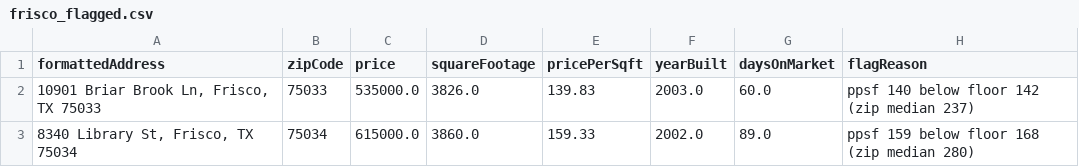
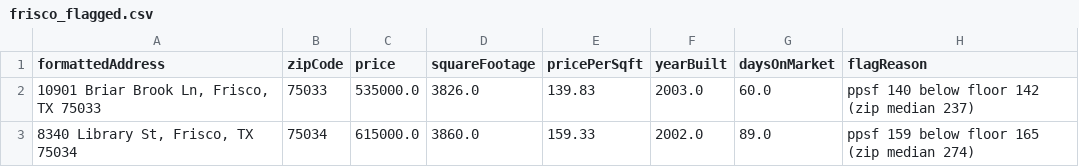
Before and after one commit to kushgupta0/Sentinel, a CSV file: data/processed/frisco_flagged.csv, drawn as a sheet.

```diff
--- a/data/processed/frisco_flagged.csv
+++ b/data/processed/frisco_flagged.csv
@@ -2,2 +2,2 @@ formattedAddress,zipCode,price,squareFootage,pricePerSqft,yearBuilt,daysOnMarket
 "10901 Briar Brook Ln, Frisco, TX 75033",75033,535000.0,3826.0,139.83,2003.0,60.0,ppsf 140 below floor 142 (zip median 237)
-"8340 Library St, Frisco, TX 75034",75034,615000.0,3860.0,159.33,2002.0,89.0,ppsf 159 below floor 168 (zip median 280)
+"8340 Library St, Frisco, TX 75034",75034,615000.0,3860.0,159.33,2002.0,89.0,ppsf 159 below floor 165 (zip median 274)
```
Also changed, not shown: data/processed/frisco_residual.csv, data/processed/frisco_scored.csv, 17 other files.
